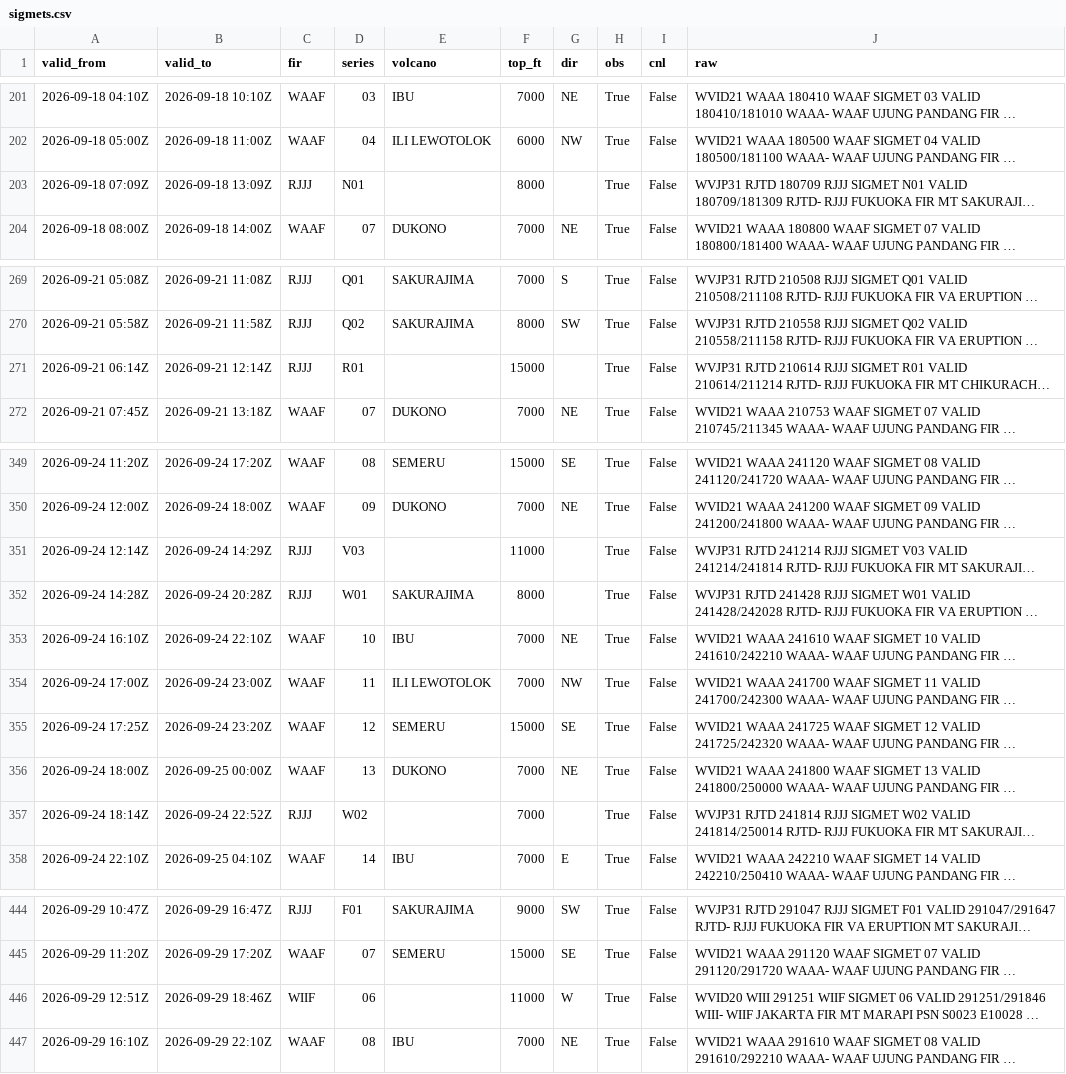
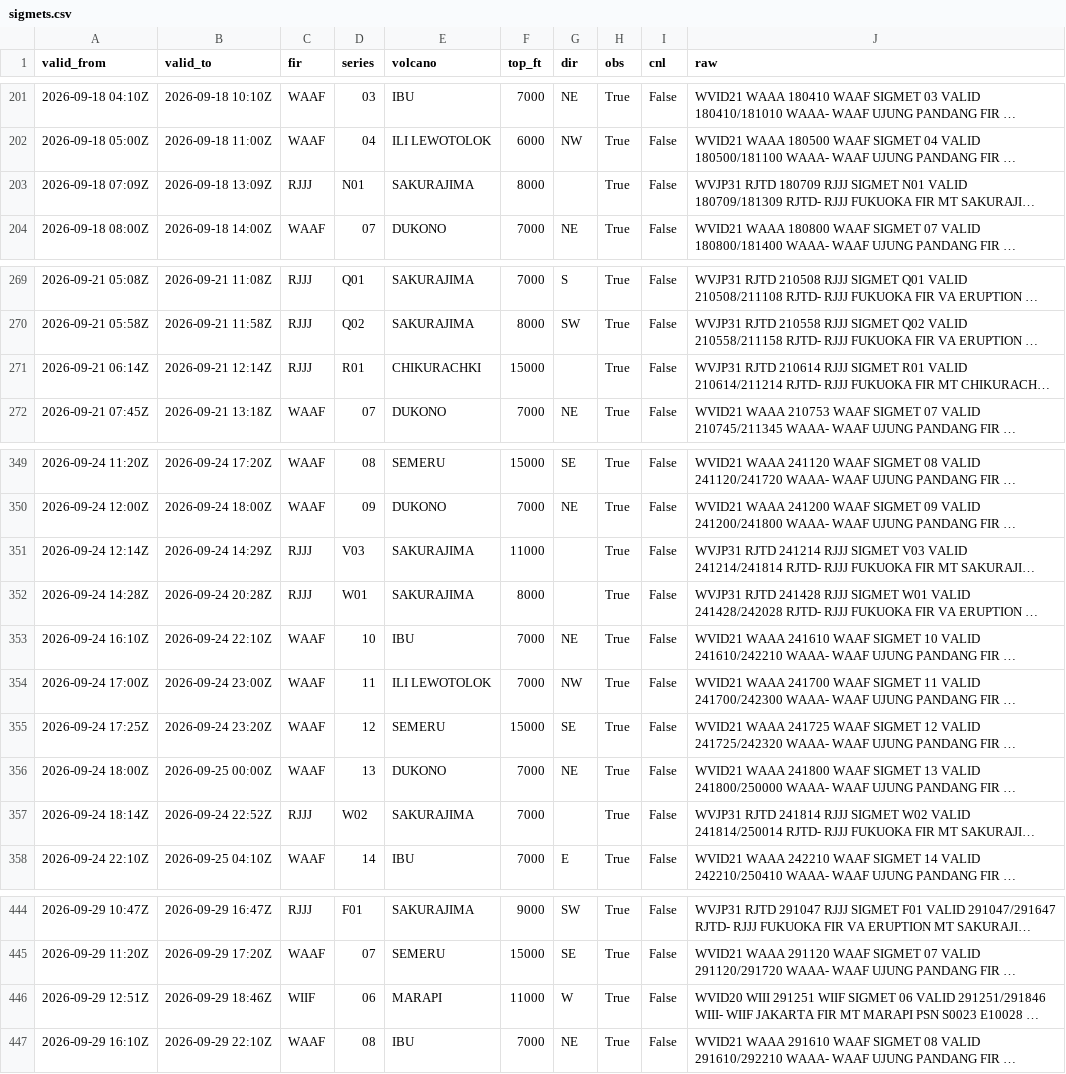
Before and after one commit to officialasishkumar/tephra-public, a CSV file: research/data/census/out/sigmets.csv, drawn as a sheet; only a part is shown, gaps mark what is left out; long unchanged cells end in …; the diff names each change by its address in the sheet, - before the commit and + after, or states it on an @@ line.

```diff
--- a/research/data/census/out/sigmets.csv
+++ b/research/data/census/out/sigmets.csv
-E203 (volcano): (empty)
+E203 (volcano): SAKURAJIMA
-E271 (volcano): (empty)
+E271 (volcano): CHIKURACHKI
-E351 (volcano): (empty)
+E351 (volcano): SAKURAJIMA
-E357 (volcano): (empty)
+E357 (volcano): SAKURAJIMA
-E446 (volcano): (empty)
+E446 (volcano): MARAPI
```
Also changed, not shown: research/data/census/manifest.tsv, research/data/census/out/vaas.csv, 18 other files.
